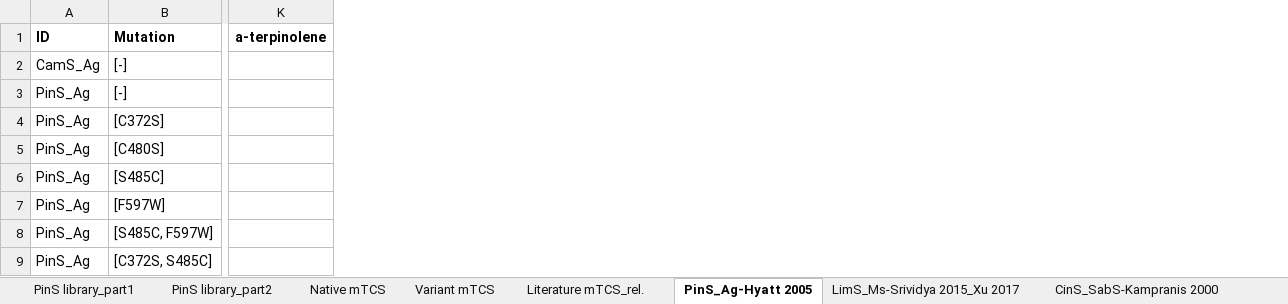
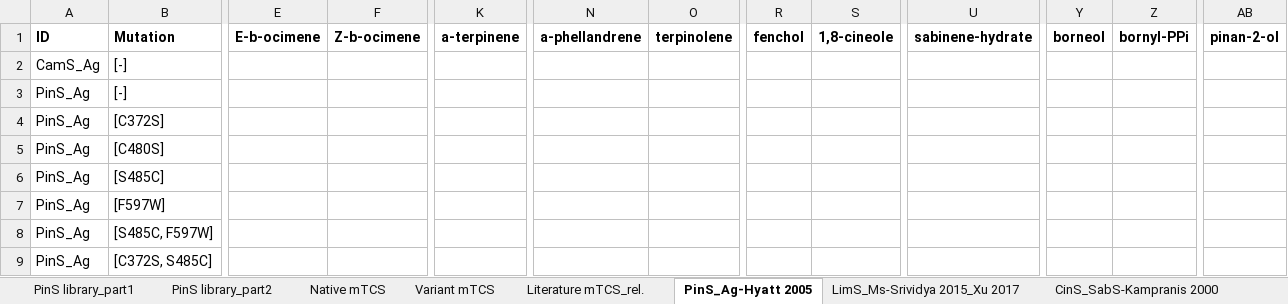
Before and after one commit to genegeniebio/genegenie-learn, an Excel workbook: sbclearn/nicole/data/ML input data_3.xlsx, sheet PinS_Ag-Hyatt 2005, drawn as a sheet; only a part is shown, gaps mark what is left out; values as stored, in another font and other column widths than the file's, no borders; conditional formats not drawn; removed rows and columns are numbered as before the commit, all else as after; the diff covers the shown part only; the diff names each change by its address in the sheet, - before the commit and + after, or states it on an @@ line.

```diff
--- a/sbclearn/nicole/data/ML input data_3.xlsx (sheet PinS_Ag-Hyatt 2005)
+++ b/sbclearn/nicole/data/ML input data_3.xlsx (sheet PinS_Ag-Hyatt 2005)
+column E (E-b-ocimene), empty
+column F (Z-b-ocimene), empty
+column K (a-terpinene), empty
-column K (a-terpinolene), empty
+column N (a-phellandrene), empty
+column O (terpinolene), empty
+column R (fenchol), empty
+column S (1,8-cineole), empty
+column U (sabinene-hydrate), empty
+column Y (borneol), empty
+column Z (bornyl-PPi), empty
+column AB (pinan-2-ol), empty
```
Also changed, not shown: 2 edited cells elsewhere in this sheet, sheet LimS_Ms-Srividya 2015_Xu 2017, sheet Literature mTCS_rel., sheet CinS_SabS-Kampranis 2000, sheet Variant mTCS, sheet PinS library_part2, sheet PinS library_part1, 2 more sheets, formulas that keep their value, 1 other file.
